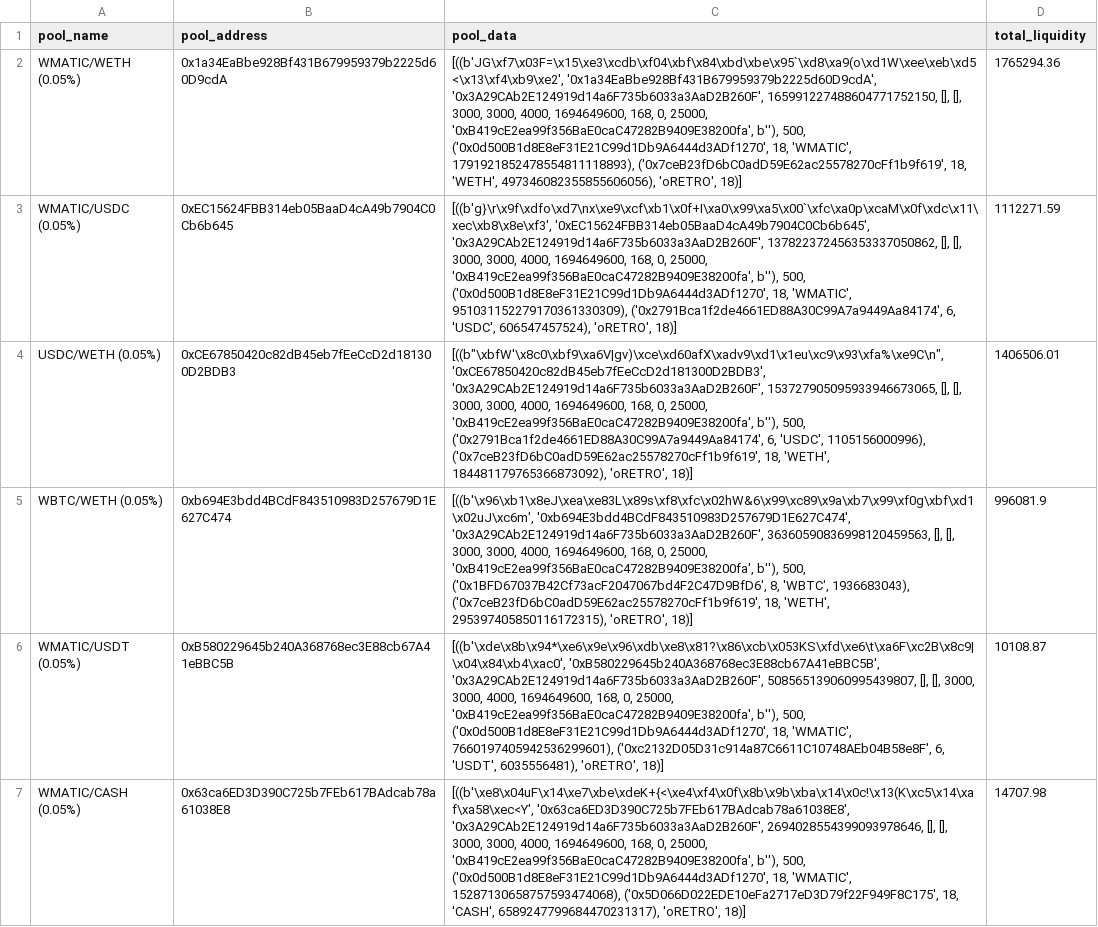
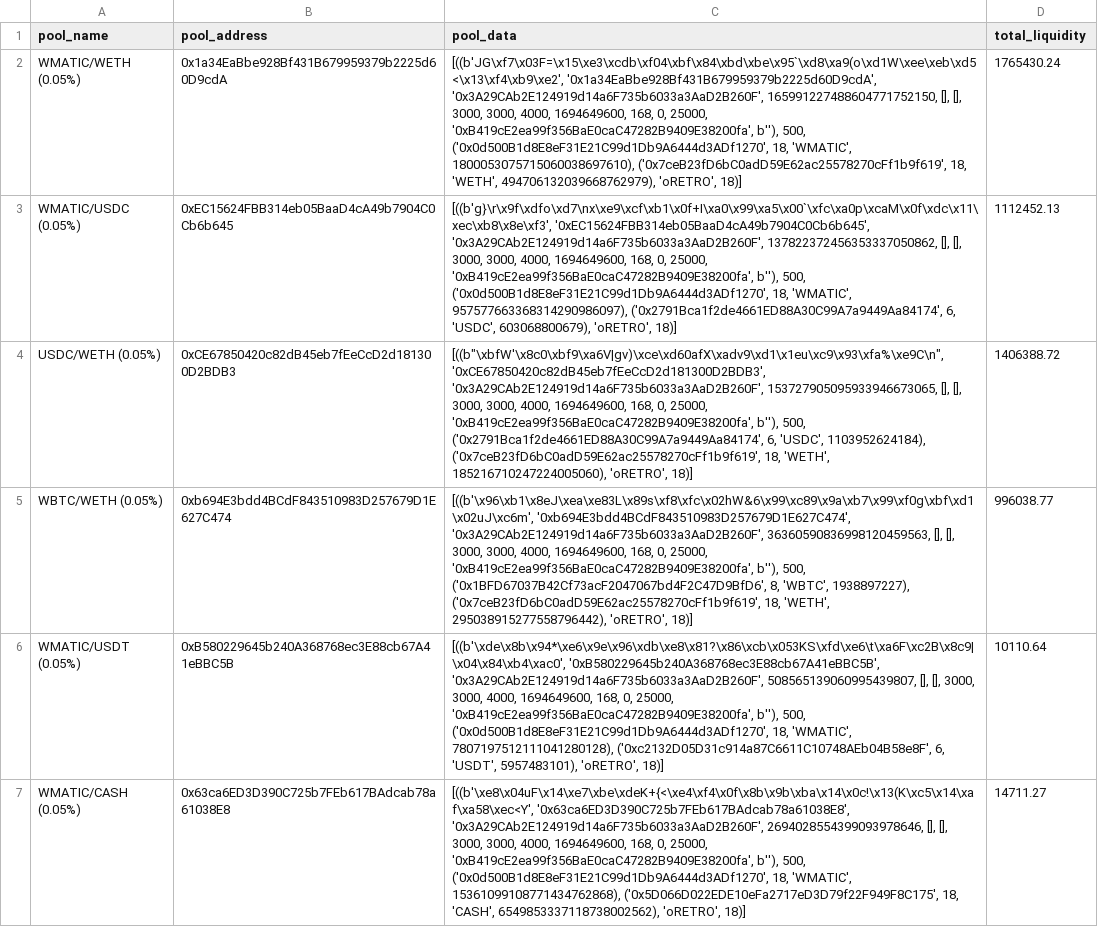
Before and after one commit to ALMIGHTYABE/Retro-Data, a CSV file: data/pool_data.csv, drawn as a sheet; only a part is shown; the diff covers the shown part only; the diff names each change by its address in the sheet, - before the commit and + after, or states it on an @@ line.

```diff
--- a/data/pool_data.csv
+++ b/data/pool_data.csv
-C2 (pool_data): …18, 'WMATIC', 1791921852478554811118893), ('0x7ceB23fD6bC0adD59E62ac25578270cFf1b9f619', 18, 'WETH', 497346082355855606056), 'oRETRO', 18)]
+C2 (pool_data): …18, 'WMATIC', 1800053075715060038697610), ('0x7ceB23fD6bC0adD59E62ac25578270cFf1b9f619', 18, 'WETH', 494706132039668762979), 'oRETRO', 18)]
-D2 (total_liquidity): 1765294.36
+D2 (total_liquidity): 1765430.24
-C3 (pool_data): …18, 'WMATIC', 951031152279170361330309), ('0x2791Bca1f2de4661ED88A30C99A7a9449Aa84174', 6, 'USDC', 606547457524), 'oRETRO', 18)]
+C3 (pool_data): …18, 'WMATIC', 957577663368314290986097), ('0x2791Bca1f2de4661ED88A30C99A7a9449Aa84174', 6, 'USDC', 603068800679), 'oRETRO', 18)]
-D3 (total_liquidity): 1112271.59
+D3 (total_liquidity): 1112452.13
-C4 (pool_data): …6, 'USDC', 1105156000996), ('0x7ceB23fD6bC0adD59E62ac25578270cFf1b9f619', 18, 'WETH', 184481179765366873092), 'oRETRO', 18)]
+C4 (pool_data): …6, 'USDC', 1103952624184), ('0x7ceB23fD6bC0adD59E62ac25578270cFf1b9f619', 18, 'WETH', 185216710247224005060), 'oRETRO', 18)]
-D4 (total_liquidity): 1406506.01
+D4 (total_liquidity): 1406388.72
-C5 (pool_data): …8, 'WBTC', 1936683043), ('0x7ceB23fD6bC0adD59E62ac25578270cFf1b9f619', 18, 'WETH', 295397405850116172315), 'oRETRO', 18)]
+C5 (pool_data): …8, 'WBTC', 1938897227), ('0x7ceB23fD6bC0adD59E62ac25578270cFf1b9f619', 18, 'WETH', 295038915277558796442), 'oRETRO', 18)]
-D5 (total_liquidity): 996081.9
+D5 (total_liquidity): 996038.77
-C6 (pool_data): …18, 'WMATIC', 7660197405942536299601), ('0xc2132D05D31c914a87C6611C10748AEb04B58e8F', 6, 'USDT', 6035556481), 'oRETRO', 18)]
+C6 (pool_data): …18, 'WMATIC', 7807197512111041280128), ('0xc2132D05D31c914a87C6611C10748AEb04B58e8F', 6, 'USDT', 5957483101), 'oRETRO', 18)]
-D6 (total_liquidity): 10108.87
+D6 (total_liquidity): 10110.64
-C7 (pool_data): …18, 'WMATIC', 15287130658757593474068), ('0x5D066D022EDE10eFa2717eD3D79f22F949F8C175', 18, 'CASH', 6589247799684470231317), 'oRETRO', 18)]
+C7 (pool_data): …18, 'WMATIC', 15361099108771434762868), ('0x5D066D022EDE10eFa2717eD3D79f22F949F8C175', 18, 'CASH', 6549853337118738002562), 'oRETRO', 18)]
-D7 (total_liquidity): 14707.98
+D7 (total_liquidity): 14711.27
```
Also changed, not shown: 61 edited cells elsewhere in this file, 1 other file.
